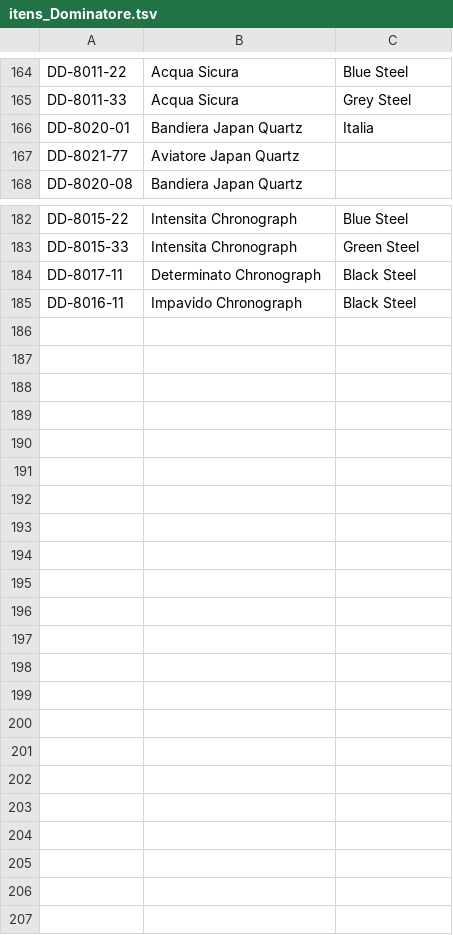
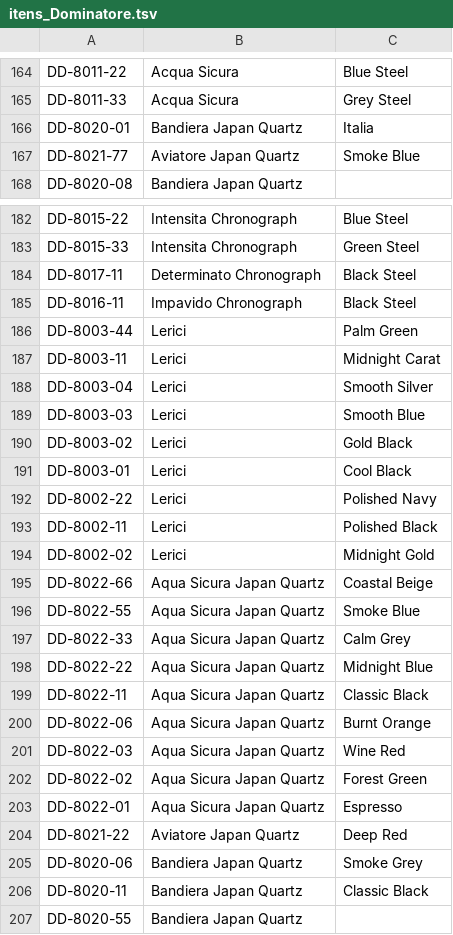
Before and after one commit to lfatessari/Religioteca, a TSV file: historico/itens_Dominatore.tsv, drawn as a sheet; only a part is shown, gaps mark what is left out; the diff covers the shown part only.

```diff
--- a/historico/itens_Dominatore.tsv
+++ b/historico/itens_Dominatore.tsv
@@ -166,3 +166,3 @@ DD-8011-33|Acqua Sicura|Grey Steel
 DD-8020-01|Bandiera Japan Quartz|Italia
-DD-8021-77|Aviatore Japan Quartz|
+DD-8021-77|Aviatore Japan Quartz|Smoke Blue
 DD-8020-08|Bandiera Japan Quartz|
@@ -185 +185,23 @@ DD-8017-11|Determinato Chronograph|Black Steel
 DD-8016-11|Impavido Chronograph|Black Steel
+DD-8003-44|Lerici|Palm Green
+DD-8003-11|Lerici|Midnight Carat
+DD-8003-04|Lerici|Smooth Silver
+DD-8003-03|Lerici|Smooth Blue
+DD-8003-02|Lerici|Gold Black
+DD-8003-01|Lerici|Cool Black
+DD-8002-22|Lerici|Polished Navy
+DD-8002-11|Lerici|Polished Black
+DD-8002-02|Lerici|Midnight Gold
+DD-8022-66|Aqua Sicura Japan Quartz|Coastal Beige
+DD-8022-55|Aqua Sicura Japan Quartz|Smoke Blue
+DD-8022-33|Aqua Sicura Japan Quartz|Calm Grey
+DD-8022-22|Aqua Sicura Japan Quartz|Midnight Blue
+DD-8022-11|Aqua Sicura Japan Quartz|Classic Black
+DD-8022-06|Aqua Sicura Japan Quartz|Burnt Orange
+DD-8022-03|Aqua Sicura Japan Quartz|Wine Red
+DD-8022-02|Aqua Sicura Japan Quartz|Forest Green
+DD-8022-01|Aqua Sicura Japan Quartz|Espresso
+DD-8021-22|Aviatore Japan Quartz|Deep Red
+DD-8020-06|Bandiera Japan Quartz|Smoke Grey
+DD-8020-11|Bandiera Japan Quartz|Classic Black
+DD-8020-55|Bandiera Japan Quartz|
```
Also changed, not shown: 5 edited cells elsewhere in this file, historico/imgs_Dominatore.tsv, 3 other files.
